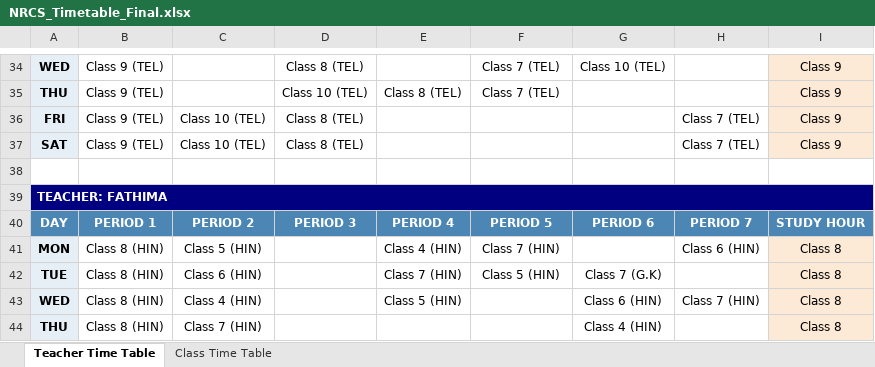
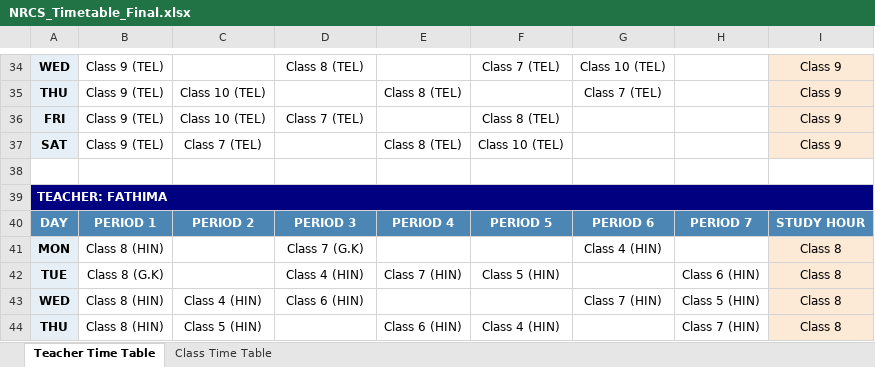
Before and after one commit to SudhakarPuppala/School_TimeTable, an Excel workbook: NRCS/Output/NRCS_Timetable_Final.xlsx, sheet Teacher Time Table, drawn as a sheet; only a part is shown, gaps mark what is left out; values as stored, in another font and other column widths than the file's, no borders; the diff covers the shown part only; the diff names each change by its address in the sheet, - before the commit and + after, or states it on an @@ line.

```diff
--- a/NRCS/Output/NRCS_Timetable_Final.xlsx (sheet Teacher Time Table)
+++ b/NRCS/Output/NRCS_Timetable_Final.xlsx (sheet Teacher Time Table)
-C35: (empty)
+C35: Class 10 (TEL)
-D35: Class 10 (TEL)
+D35: (empty)
-F35: Class 7 (TEL)
+F35: (empty)
-G35: (empty)
+G35: Class 7 (TEL)
-D36: Class 8 (TEL)
+D36: Class 7 (TEL)
-F36: (empty)
+F36: Class 8 (TEL)
-H36:H37: Class 7 (TEL)
+H36:H37: (empty)
-C37: Class 10 (TEL)
+C37: Class 7 (TEL)
-D37: Class 8 (TEL)
+D37: (empty)
-E37: (empty)
+E37: Class 8 (TEL)
-F37: (empty)
+F37: Class 10 (TEL)
-C41: Class 5 (HIN)
+C41: (empty)
-D41: (empty)
+D41: Class 7 (G.K)
-E41: Class 4 (HIN)
+E41: (empty)
-F41: Class 7 (HIN)
+F41: (empty)
-G41: (empty)
+G41: Class 4 (HIN)
-H41: Class 6 (HIN)
+H41: (empty)
-B42: Class 8 (HIN)
+B42: Class 8 (G.K)
-C42: Class 6 (HIN)
+C42: (empty)
-D42: (empty)
+D42: Class 4 (HIN)
-G42: Class 7 (G.K)
+G42: (empty)
-H42: (empty)
+H42: Class 6 (HIN)
-D43: (empty)
+D43: Class 6 (HIN)
-E43: Class 5 (HIN)
+E43: (empty)
-G43: Class 6 (HIN)
+G43: Class 7 (HIN)
-H43: Class 7 (HIN)
+H43: Class 5 (HIN)
-C44: Class 7 (HIN)
+C44: Class 5 (HIN)
-E44: (empty)
+E44: Class 6 (HIN)
-F44: (empty)
+F44: Class 4 (HIN)
-G44: Class 4 (HIN)
+G44: (empty)
-H44: (empty)
+H44: Class 7 (HIN)
```
Also changed, not shown: 9 added rows, 9 removed rows, 429 edited cells and cell formats elsewhere in this sheet, sheet Class Time Table, 7 other files.
